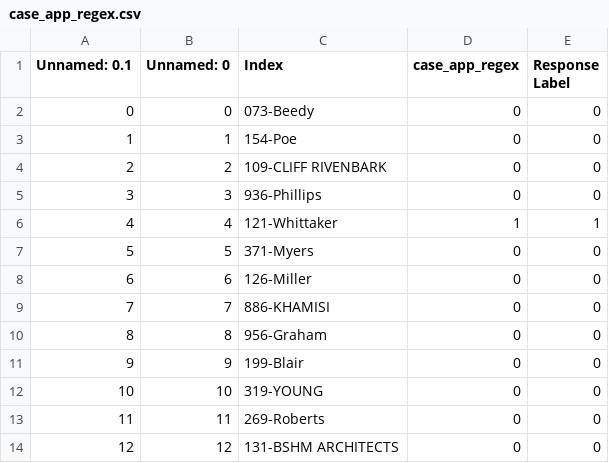
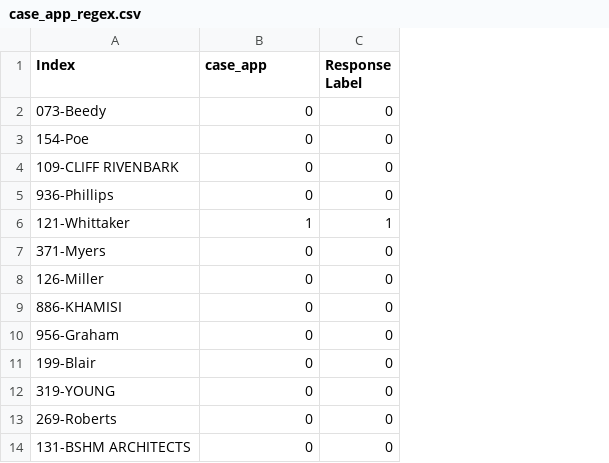
Before and after one commit to amypu99/pm-models, a CSV file: classify/standards_csv/case_app_regex.csv, drawn as a sheet; only a part is shown; removed rows and columns are numbered as before the commit, all else as after; the diff names each change by its address in the sheet, - before the commit and + after, or states it on an @@ line.

```diff
--- a/classify/standards_csv/case_app_regex.csv
+++ b/classify/standards_csv/case_app_regex.csv
-column A (Unnamed: 0.1), rows 2-14: 0 | 1 | 2 | 3 | 4 | 5 | 6 | 7 | 8 | 9 | 10 | 11 | 12
-column B (Unnamed: 0), rows 2-14: 0 | 1 | 2 | 3 | 4 | 5 | 6 | 7 | 8 | 9 | 10 | 11 | 12
-B1: case_app_regex
+B1: case_app
```
Also changed, not shown: read/cases_coded.csv, 16 other files.
